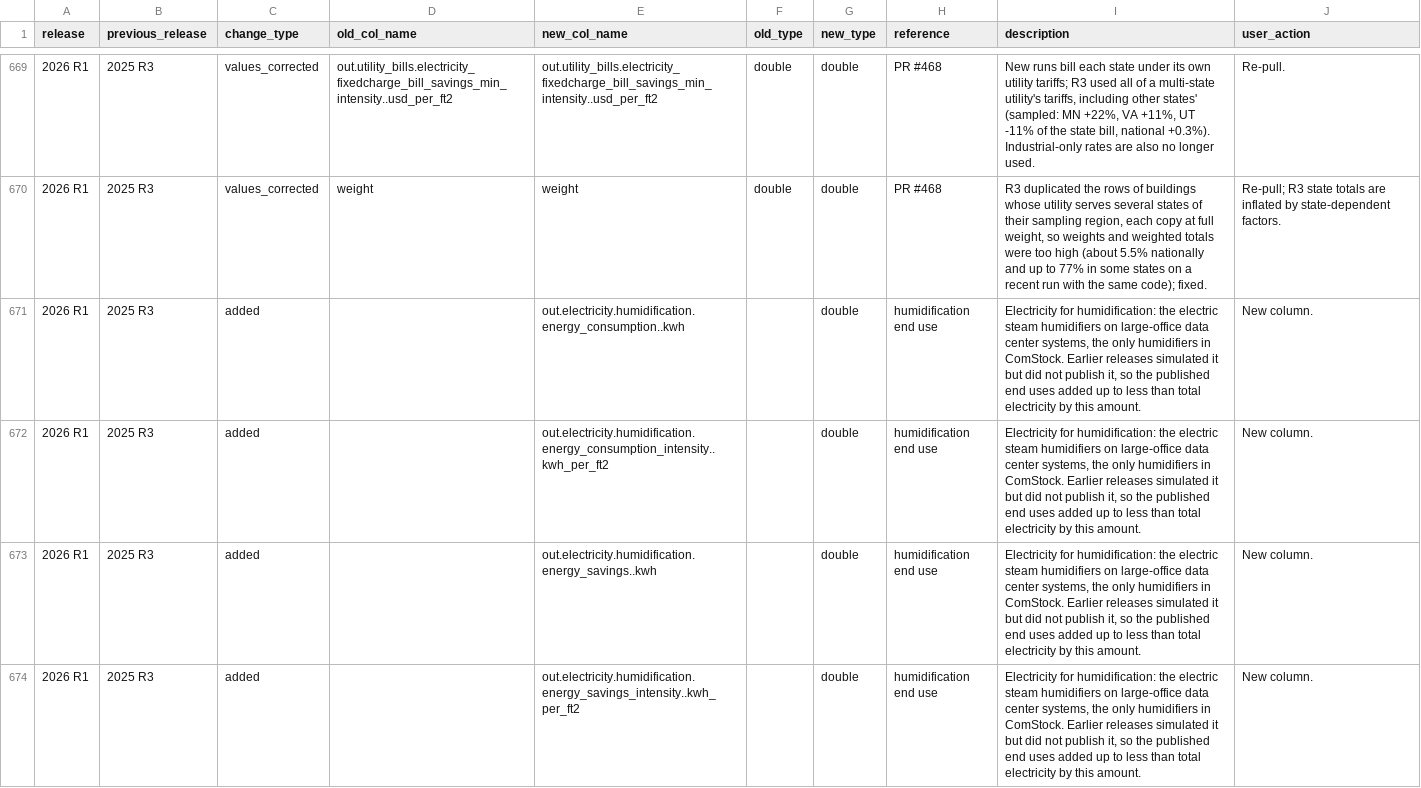
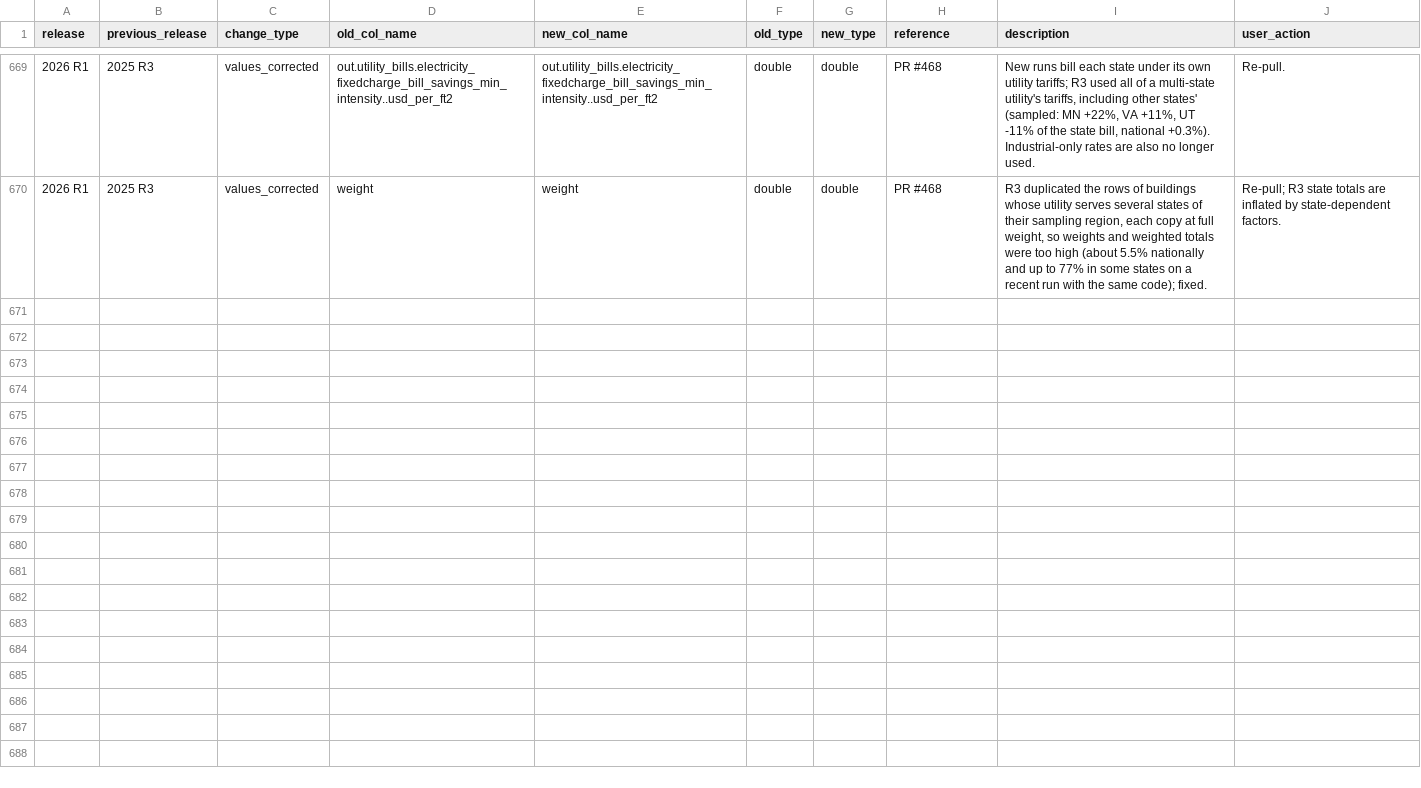
Before and after one commit to NatLabRockies/ComStock, a CSV file: postprocessing/comstockpostproc/resources/comstock_column_changes.csv, drawn as a sheet; only a part is shown, gaps mark what is left out; the diff covers the shown part only; the diff names each change by its address in the sheet, - before the commit and + after, or states it on an @@ line.

Commit message:
Revert "Publish the humidification electricity end use"
This reverts commit c805f726fb6ade62cca8b825bb93526006ff5234.

```diff
--- a/postprocessing/comstockpostproc/resources/comstock_column_changes.csv
+++ b/postprocessing/comstockpostproc/resources/comstock_column_changes.csv
-row 671: 2026 R1 | 2025 R3 | added |  | out.electricity.humidification.energy_consumption..kwh |  | double | humidification end use | Electricity for humidification: the electric steam humidifiers on large-office data center systems, the only humidifiers in ComStock. Earlier releases simulated it but did not publish it, so the published end uses added up to less than total electricity by this amount. | New column.
-row 672: 2026 R1 | 2025 R3 | added |  | out.electricity.humidification.energy_consumption_intensity..kwh_per_ft2 |  | double | humidification end use | Electricity for humidification: the electric steam humidifiers on large-office data center systems, the only humidifiers in ComStock. Earlier releases simulated it but did not publish it, so the published end uses added up to less than total electricity by this amount. | New column.
-row 673: 2026 R1 | 2025 R3 | added |  | out.electricity.humidification.energy_savings..kwh |  | double | humidification end use | Electricity for humidification: the electric steam humidifiers on large-office data center systems, the only humidifiers in ComStock. Earlier releases simulated it but did not publish it, so the published end uses added up to less than total electricity by this amount. | New column.
-row 674: 2026 R1 | 2025 R3 | added |  | out.electricity.humidification.energy_savings_intensity..kwh_per_ft2 |  | double | humidification end use | Electricity for humidification: the electric steam humidifiers on large-office data center systems, the only humidifiers in ComStock. Earlier releases simulated it but did not publish it, so the published end uses added up to less than total electricity by this amount. | New column.
```
Also changed, not shown: 9 removed rows elsewhere in this file, postprocessing/comstockpostproc/resources/comstock_column_definitions.csv, 1 other file.
